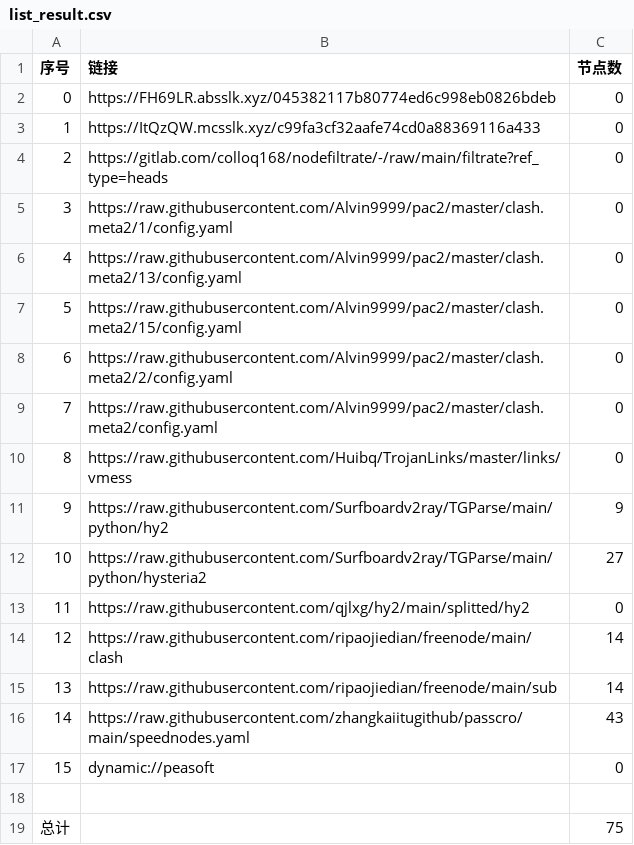
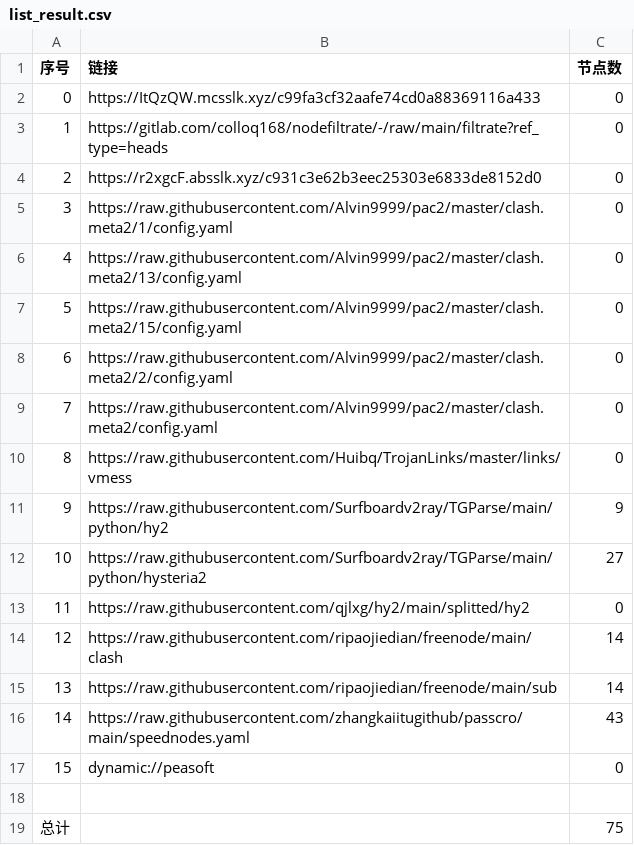
Before and after one commit to tonygyf/AutoMergePublicNodes, a CSV file: list_result.csv, drawn as a sheet.

```diff
--- a/list_result.csv
+++ b/list_result.csv
@@ -1,5 +1,5 @@
 序号,链接,节点数
-0,https://FH69LR.absslk.xyz/045382117b80774ed6c998eb0826bdeb,0
-1,https://ItQzQW.mcsslk.xyz/c99fa3cf32aafe74cd0a88369116a433,0
-2,https://gitlab.com/colloq168/nodefiltrate/-/raw/main/filtrate?ref_type=heads,0
+0,https://ItQzQW.mcsslk.xyz/c99fa3cf32aafe74cd0a88369116a433,0
+1,https://gitlab.com/colloq168/nodefiltrate/-/raw/main/filtrate?ref_type=heads,0
+2,https://r2xgcF.absslk.xyz/c931c3e62b3eec25303e6833de8152d0,0
 3,https://raw.githubusercontent.com/Alvin9999/pac2/master/clash.meta2/1/config.yaml,0
```
Also changed, not shown: 3 other files.
